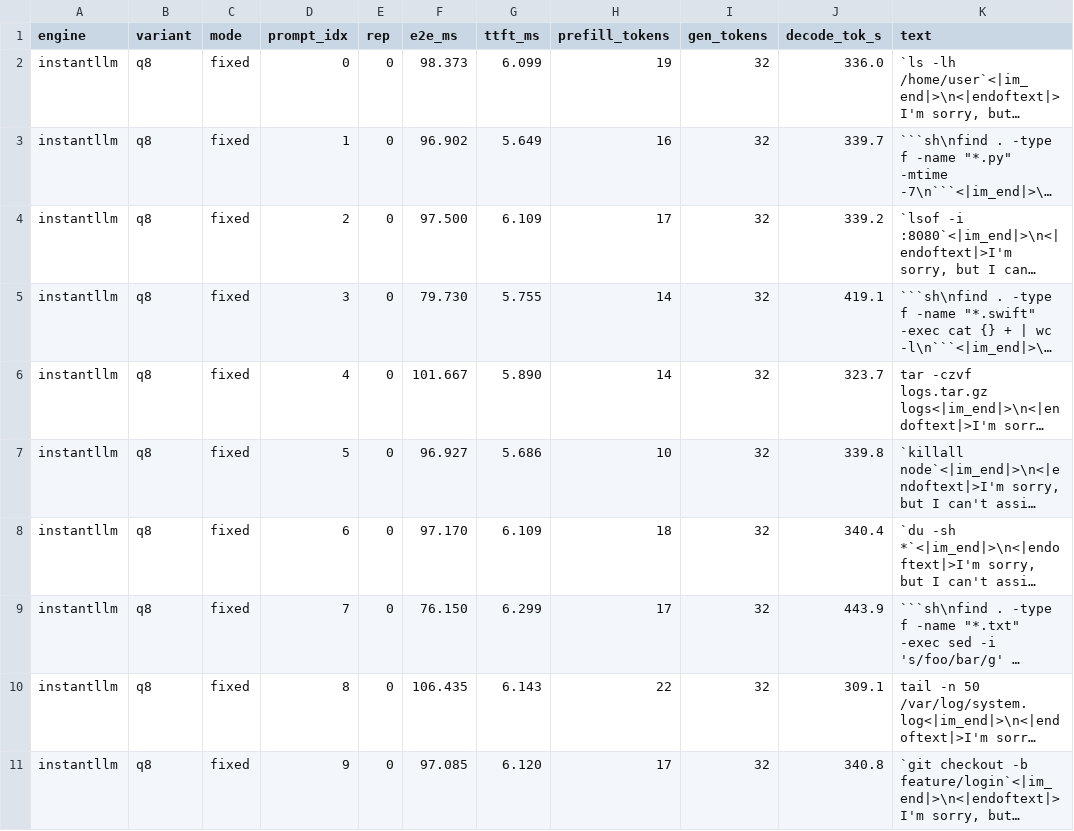
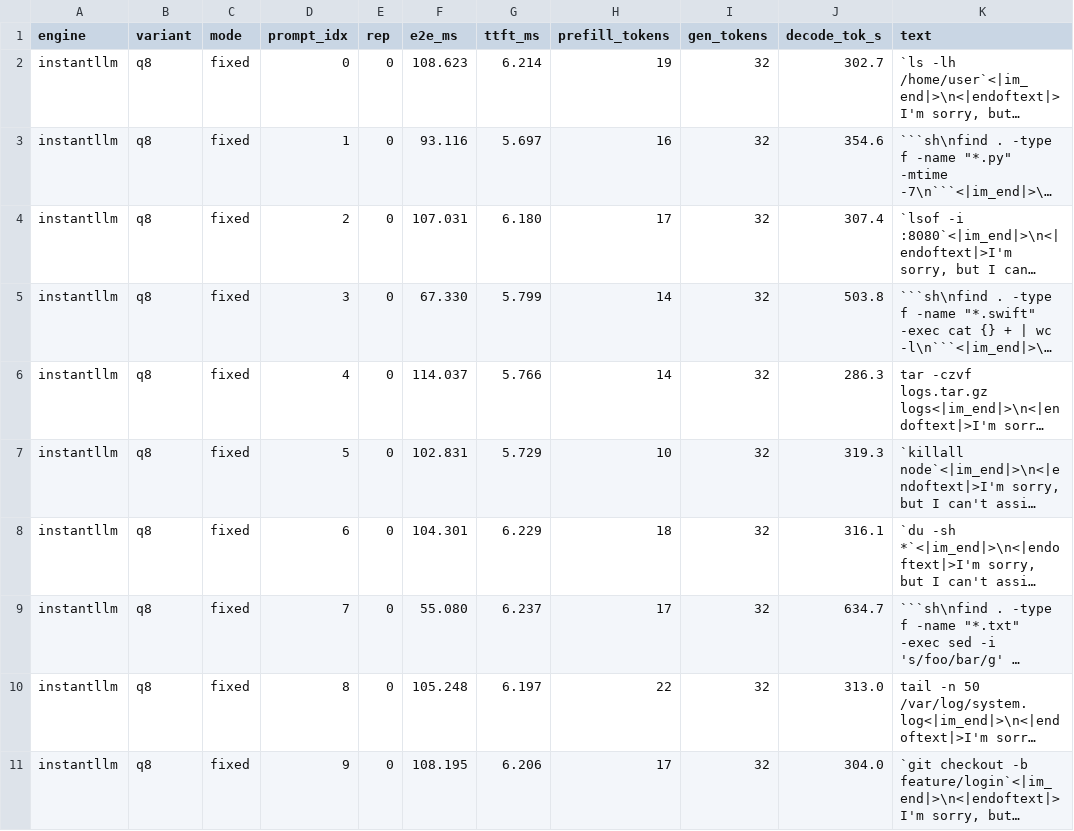
Before and after one commit to ethanclawsie/instantllm, a TSV file: bench/results/iq8-fixed.tsv, drawn as a sheet; only a part is shown; long unchanged cells end in …; the diff covers the shown part only; the diff names each change by its address in the sheet, - before the commit and + after, or states it on an @@ line.

```diff
--- a/bench/results/iq8-fixed.tsv
+++ b/bench/results/iq8-fixed.tsv
-F2 (e2e_ms): 98.373
+F2 (e2e_ms): 108.623
-G2 (ttft_ms): 6.099
+G2 (ttft_ms): 6.214
-J2 (decode_tok_s): 336.0
+J2 (decode_tok_s): 302.7
-F3 (e2e_ms): 96.902
+F3 (e2e_ms): 93.116
-G3 (ttft_ms): 5.649
+G3 (ttft_ms): 5.697
-J3 (decode_tok_s): 339.7
+J3 (decode_tok_s): 354.6
-F4 (e2e_ms): 97.500
+F4 (e2e_ms): 107.031
-G4 (ttft_ms): 6.109
+G4 (ttft_ms): 6.180
-J4 (decode_tok_s): 339.2
+J4 (decode_tok_s): 307.4
-F5 (e2e_ms): 79.730
+F5 (e2e_ms): 67.330
-G5 (ttft_ms): 5.755
+G5 (ttft_ms): 5.799
-J5 (decode_tok_s): 419.1
+J5 (decode_tok_s): 503.8
-F6 (e2e_ms): 101.667
+F6 (e2e_ms): 114.037
-G6 (ttft_ms): 5.890
+G6 (ttft_ms): 5.766
-J6 (decode_tok_s): 323.7
+J6 (decode_tok_s): 286.3
-F7 (e2e_ms): 96.927
+F7 (e2e_ms): 102.831
-G7 (ttft_ms): 5.686
+G7 (ttft_ms): 5.729
-J7 (decode_tok_s): 339.8
+J7 (decode_tok_s): 319.3
-F8 (e2e_ms): 97.170
+F8 (e2e_ms): 104.301
-G8 (ttft_ms): 6.109
+G8 (ttft_ms): 6.229
-J8 (decode_tok_s): 340.4
+J8 (decode_tok_s): 316.1
-F9 (e2e_ms): 76.150
+F9 (e2e_ms): 55.080
-G9 (ttft_ms): 6.299
+G9 (ttft_ms): 6.237
-J9 (decode_tok_s): 443.9
+J9 (decode_tok_s): 634.7
-F10 (e2e_ms): 106.435
+F10 (e2e_ms): 105.248
-G10 (ttft_ms): 6.143
+G10 (ttft_ms): 6.197
-J10 (decode_tok_s): 309.1
+J10 (decode_tok_s): 313.0
-F11 (e2e_ms): 97.085
+F11 (e2e_ms): 108.195
-G11 (ttft_ms): 6.120
+G11 (ttft_ms): 6.206
-J11 (decode_tok_s): 340.8
+J11 (decode_tok_s): 304.0
```
Also changed, not shown: 90 edited cells elsewhere in this file, bench/results/if16-fixed.tsv, bench/results/if16-prefix.tsv, 34 other files.
